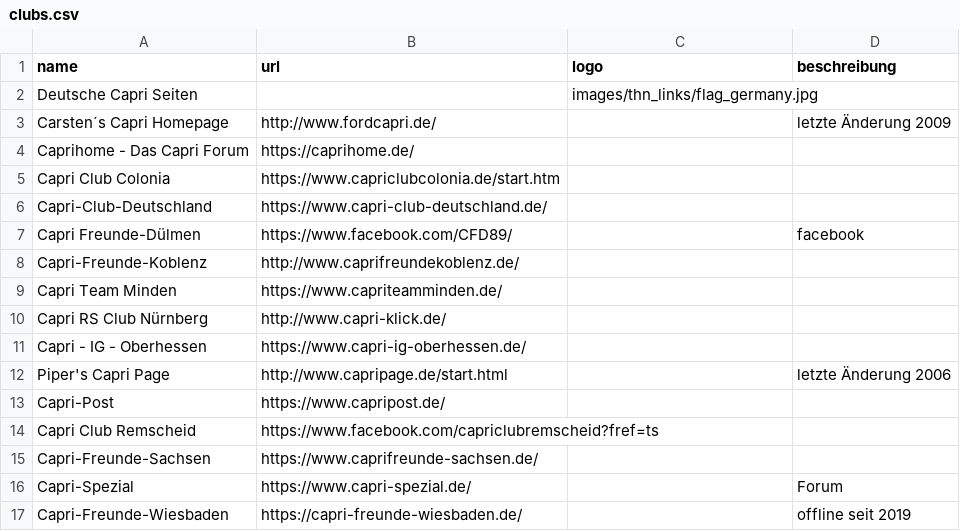
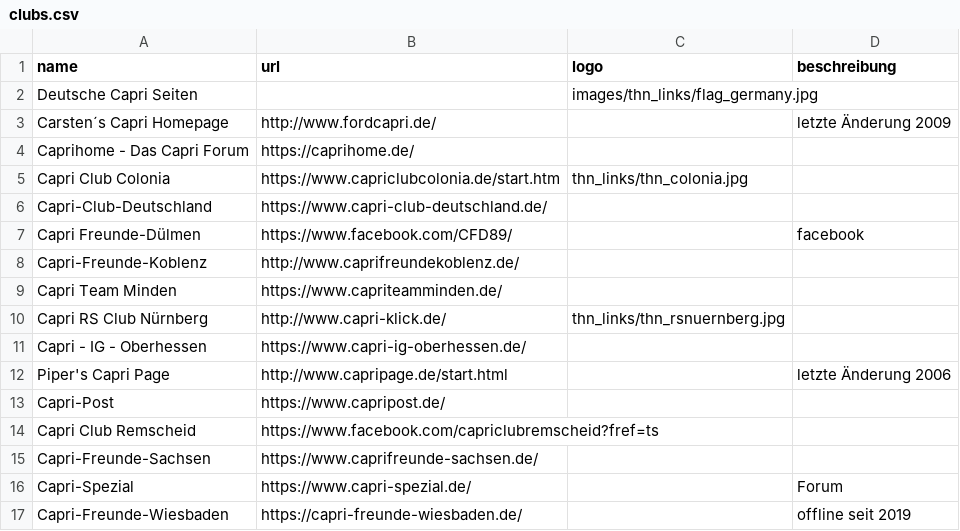
Before and after one commit to werksturbo/capri-club-westerholt, a CSV file: data/clubs.csv, drawn as a sheet; only a part is shown.

Commit message:
Update clubs.csv

```diff
--- a/data/clubs.csv
+++ b/data/clubs.csv
@@ -4,3 +4,3 @@ Carsten´s Capri Homepage;http://www.fordcapri.de/;;letzte Änderung 2009;
 Caprihome - Das Capri Forum ;https://caprihome.de/;;;
-Capri Club Colonia ;https://www.capriclubcolonia.de/start.htm;;;
+Capri Club Colonia ;https://www.capriclubcolonia.de/start.htm;thn_links/thn_colonia.jpg;;
 Capri-Club-Deutschland ;https://www.capri-club-deutschland.de/;;;
@@ -9,3 +9,3 @@ Capri-Freunde-Koblenz ;http://www.caprifreundekoblenz.de/;;;
 Capri Team Minden ;https://www.capriteamminden.de/;;;
-Capri RS Club Nürnberg ;http://www.capri-klick.de/;;;
+Capri RS Club Nürnberg ;http://www.capri-klick.de/;thn_links/thn_rsnuernberg.jpg;;
 Capri - IG - Oberhessen ;https://www.capri-ig-oberhessen.de/;;;
```
